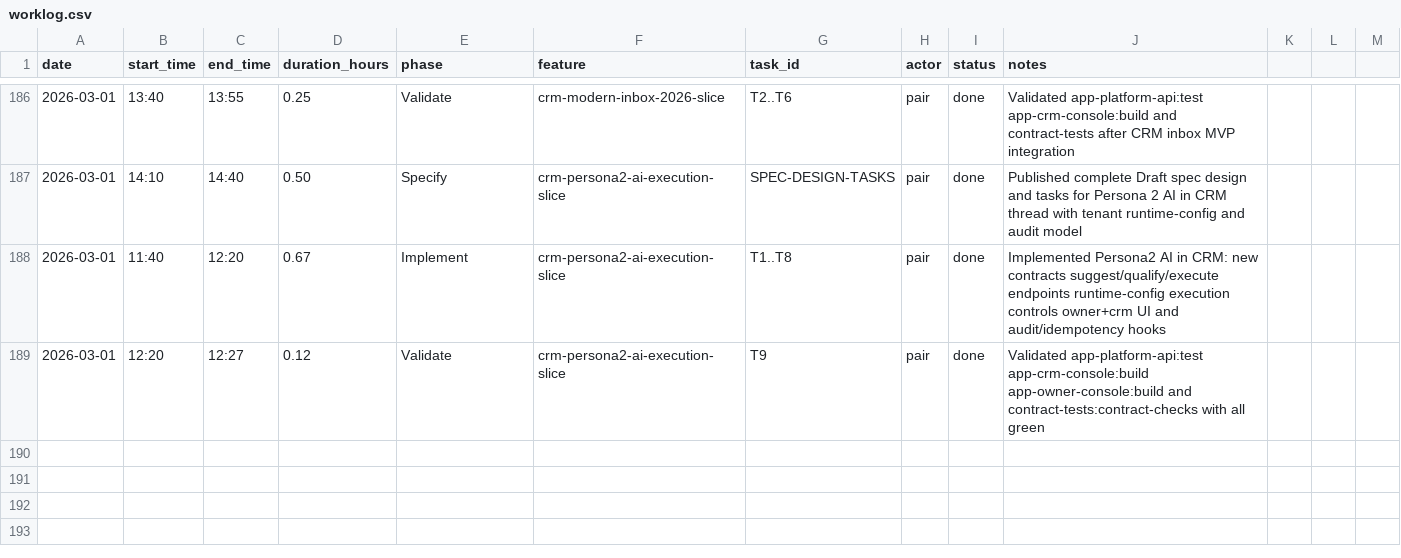
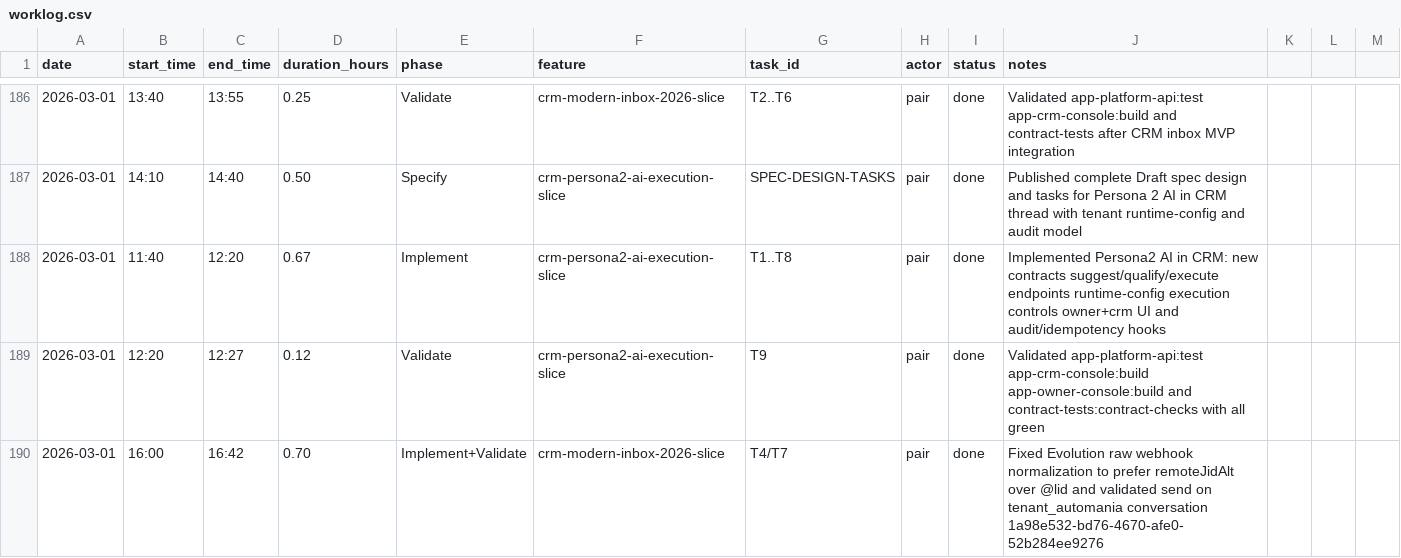
Before and after one commit to lucasricardolebre1984/SaaS, a CSV file: .specs/project/worklog.csv, drawn as a sheet; only a part is shown, gaps mark what is left out.

Commit message:
chore(metrics): log crm whatsapp lid normalization hotfix checkpoint

```diff
--- a/.specs/project/worklog.csv
+++ b/.specs/project/worklog.csv
@@ -189 +189,2 @@ date,start_time,end_time,duration_hours,phase,feature,task_id,actor,status,notes
 2026-03-01,12:20,12:27,0.12,Validate,crm-persona2-ai-execution-slice,T9,pair,done,Validated app-platform-api:test app-crm-console:build app-owner-console:build and contract-tests:contract-checks with all green
+2026-03-01,16:00,16:42,0.70,Implement+Validate,crm-modern-inbox-2026-slice,T4/T7,pair,done,Fixed Evolution raw webhook normalization to prefer remoteJidAlt over @lid and validated send on tenant_automania conversation 1a98e532-bd76-4670-afe0-52b284ee9276
```
Also changed, not shown: .specs/project/costlog.csv.
